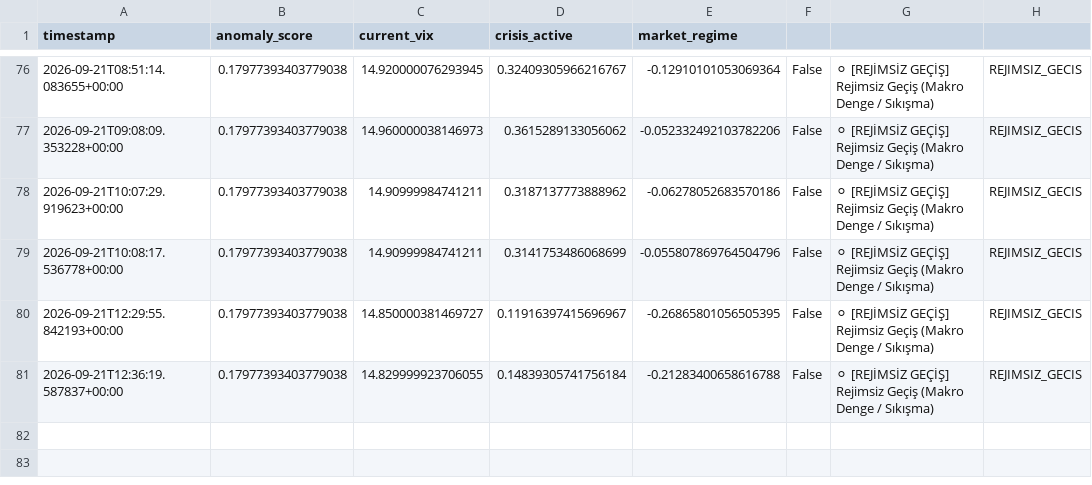
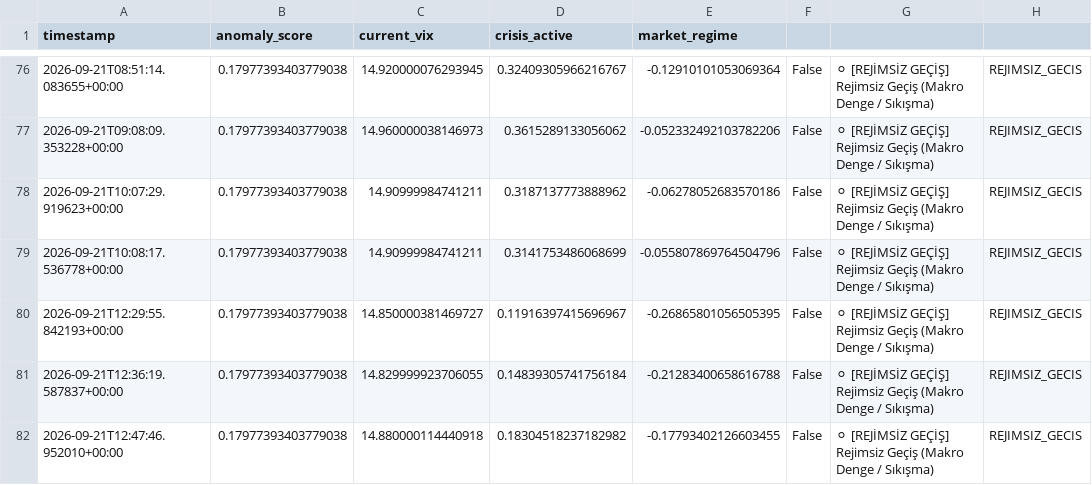
Before and after one commit to evsayar33-oss/tier1_quant_terminal, a CSV file: terminal_history.csv, drawn as a sheet; only a part is shown, gaps mark what is left out.

```diff
--- a/terminal_history.csv
+++ b/terminal_history.csv
@@ -81 +81,2 @@ timestamp,anomaly_score,current_vix,crisis_active,market_regime
 2026-09-21T12:36:19.587837+00:00,0.17977393403779038,14.829999923706055,0.14839305741756184,-0.21283400658616788,False,⚪ [REJİMSİZ GEÇİŞ] Rejimsiz Geçiş (Makro Denge / Sıkışma),REJIMSIZ_GECIS
+2026-09-21T12:47:46.952010+00:00,0.17977393403779038,14.880000114440918,0.18304518237182982,-0.17793402126603455,False,⚪ [REJİMSİZ GEÇİŞ] Rejimsiz Geçiş (Makro Denge / Sıkışma),REJIMSIZ_GECIS
```
Also changed, not shown: ohlcv_history/ARKK.csv, ohlcv_history/IEF.csv, 25 other files.
